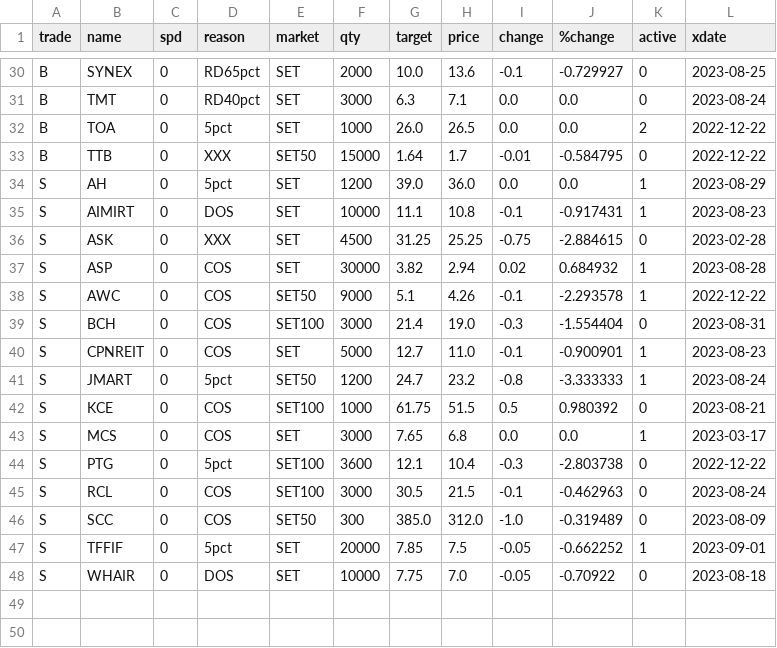
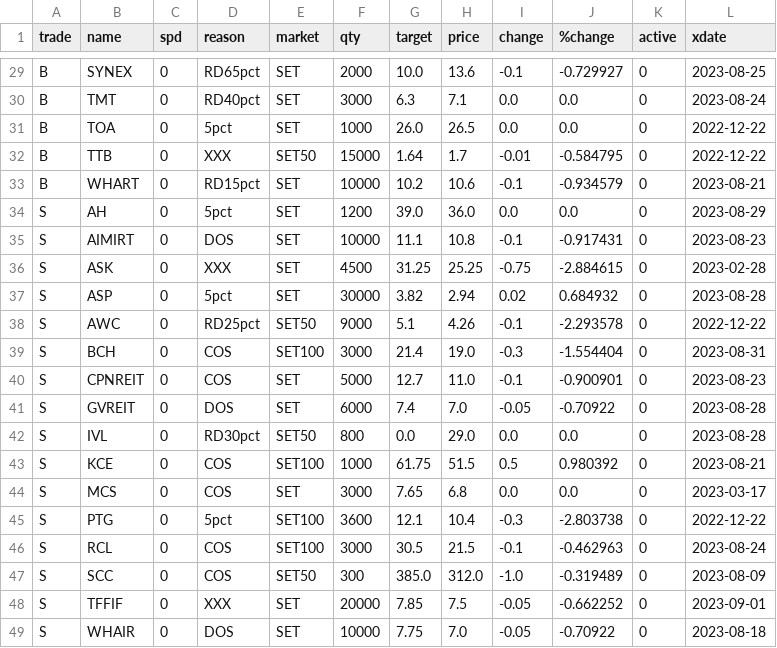
Before and after one commit to santimcs/A7, a CSV file: Data/Price-for-Order.csv, drawn as a sheet; only a part is shown, gaps mark what is left out; the diff covers the shown part only.

```diff
--- a/Data/Price-for-Order.csv
+++ b/Data/Price-for-Order.csv
@@ -31,14 +30,16 @@ B,SYNEX,0,RD65pct,SET,2000,10.0,13.6,-0.1,-0.729927,0,2023-08-25
 B,TMT,0,RD40pct,SET,3000,6.3,7.1,0.0,0.0,0,2023-08-24
-B,TOA,0,5pct,SET,1000,26.0,26.5,0.0,0.0,2,2022-12-22
+B,TOA,0,5pct,SET,1000,26.0,26.5,0.0,0.0,0,2022-12-22
 B,TTB,0,XXX,SET50,15000,1.64,1.7,-0.01,-0.584795,0,2022-12-22
-S,AH,0,5pct,SET,1200,39.0,36.0,0.0,0.0,1,2023-08-29
-S,AIMIRT,0,DOS,SET,10000,11.1,10.8,-0.1,-0.917431,1,2023-08-23
+B,WHART,0,RD15pct,SET,10000,10.2,10.6,-0.1,-0.934579,0,2023-08-21
+S,AH,0,5pct,SET,1200,39.0,36.0,0.0,0.0,0,2023-08-29
+S,AIMIRT,0,DOS,SET,10000,11.1,10.8,-0.1,-0.917431,0,2023-08-23
 S,ASK,0,XXX,SET,4500,31.25,25.25,-0.75,-2.884615,0,2023-02-28
-S,ASP,0,COS,SET,30000,3.82,2.94,0.02,0.684932,1,2023-08-28
-S,AWC,0,COS,SET50,9000,5.1,4.26,-0.1,-2.293578,1,2022-12-22
+S,ASP,0,5pct,SET,30000,3.82,2.94,0.02,0.684932,0,2023-08-28
+S,AWC,0,RD25pct,SET50,9000,5.1,4.26,-0.1,-2.293578,0,2022-12-22
 S,BCH,0,COS,SET100,3000,21.4,19.0,-0.3,-1.554404,0,2023-08-31
-S,CPNREIT,0,COS,SET,5000,12.7,11.0,-0.1,-0.900901,1,2023-08-23
-S,JMART,0,5pct,SET50,1200,24.7,23.2,-0.8,-3.333333,1,2023-08-24
+S,CPNREIT,0,COS,SET,5000,12.7,11.0,-0.1,-0.900901,0,2023-08-23
+S,GVREIT,0,DOS,SET,6000,7.4,7.0,-0.05,-0.70922,0,2023-08-28
+S,IVL,0,RD30pct,SET50,800,0.0,29.0,0.0,0.0,0,2023-08-28
 S,KCE,0,COS,SET100,1000,61.75,51.5,0.5,0.980392,0,2023-08-21
-S,MCS,0,COS,SET,3000,7.65,6.8,0.0,0.0,1,2023-03-17
+S,MCS,0,COS,SET,3000,7.65,6.8,0.0,0.0,0,2023-03-17
 S,PTG,0,5pct,SET100,3600,12.1,10.4,-0.3,-2.803738,0,2022-12-22
@@ -46,3 +47,3 @@ S,RCL,0,COS,SET100,3000,30.5,21.5,-0.1,-0.462963,0,2023-08-24
 S,SCC,0,COS,SET50,300,385.0,312.0,-1.0,-0.319489,0,2023-08-09
-S,TFFIF,0,5pct,SET,20000,7.85,7.5,-0.05,-0.662252,1,2023-09-01
+S,TFFIF,0,XXX,SET,20000,7.85,7.5,-0.05,-0.662252,0,2023-09-01
 S,WHAIR,0,DOS,SET,10000,7.75,7.0,-0.05,-0.70922,0,2023-08-18
```
Also changed, not shown: 1 added row, 2 removed rows and 11 edited cells elsewhere in this file, Data/Premier-League.csv, Data/consensus-new.csv, 14 other files.
